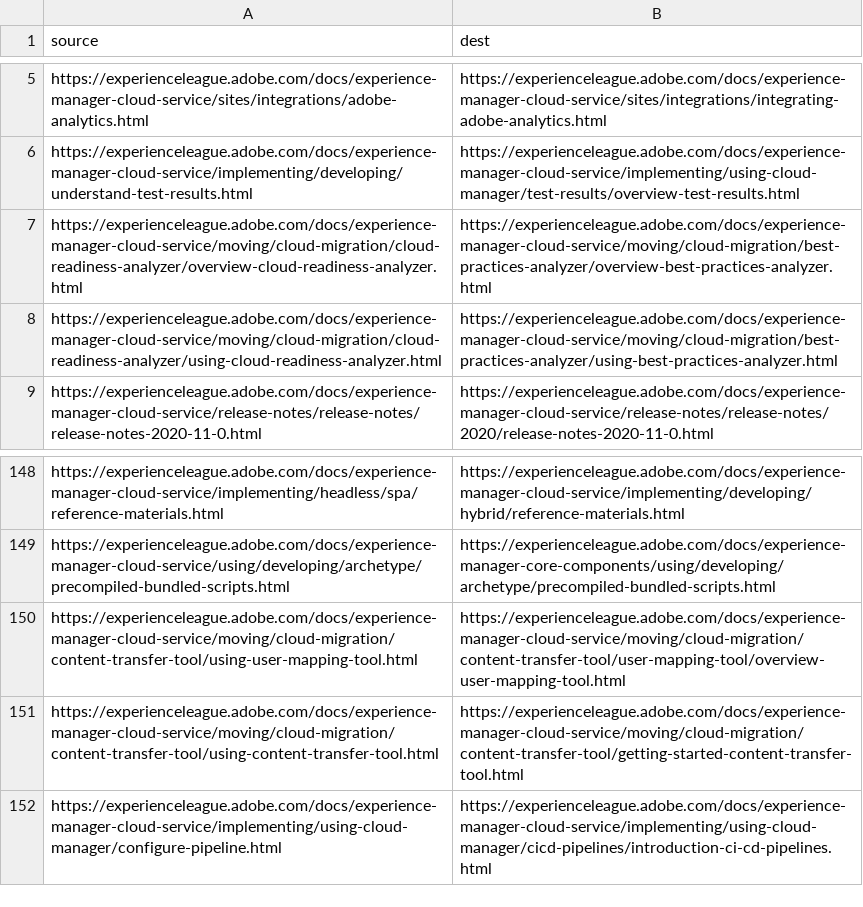
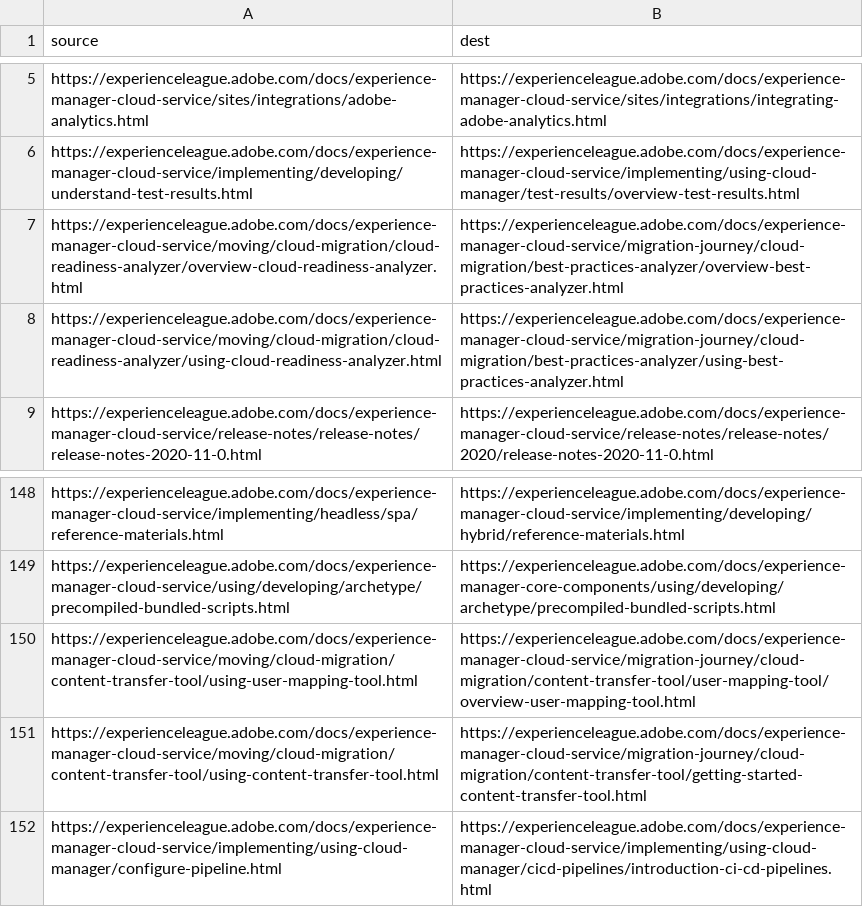
Before and after one commit to AdobeDocs/experience-manager-cloud-service.ko-KR, a CSV file: redirects.csv, drawn as a sheet; only a part is shown, gaps mark what is left out.

Commit message:
Synced non localizable files from repo .

```diff
--- a/redirects.csv
+++ b/redirects.csv
@@ -6,4 +6,4 @@ https://experienceleague.adobe.com/docs/experience-manager-cloud-service/sites/i
 https://experienceleague.adobe.com/docs/experience-manager-cloud-service/implementing/developing/understand-test-results.html,https://experienceleague.adobe.com/docs/experience-manager-cloud-service/implementing/using-cloud-manager/test-results/overview-test-results.html
-https://experienceleague.adobe.com/docs/experience-manager-cloud-service/moving/cloud-migration/cloud-readiness-analyzer/overview-cloud-readiness-analyzer.html,https://experienceleague.adobe.com/docs/experience-manager-cloud-service/moving/cloud-migration/best-practices-analyzer/overview-best-practices-analyzer.html
-https://experienceleague.adobe.com/docs/experience-manager-cloud-service/moving/cloud-migration/cloud-readiness-analyzer/using-cloud-readiness-analyzer.html,https://experienceleague.adobe.com/docs/experience-manager-cloud-service/moving/cloud-migration/best-practices-analyzer/using-best-practices-analyzer.html
+https://experienceleague.adobe.com/docs/experience-manager-cloud-service/moving/cloud-migration/cloud-readiness-analyzer/overview-cloud-readiness-analyzer.html,https://experienceleague.adobe.com/docs/experience-manager-cloud-service/migration-journey/cloud-migration/best-practices-analyzer/overview-best-practices-analyzer.html
+https://experienceleague.adobe.com/docs/experience-manager-cloud-service/moving/cloud-migration/cloud-readiness-analyzer/using-cloud-readiness-analyzer.html,https://experienceleague.adobe.com/docs/experience-manager-cloud-service/migration-journey/cloud-migration/best-practices-analyzer/using-best-practices-analyzer.html
 https://experienceleague.adobe.com/docs/experience-manager-cloud-service/release-notes/release-notes/release-notes-2020-11-0.html,https://experienceleague.adobe.com/docs/experience-manager-cloud-service/release-notes/release-notes/2020/release-notes-2020-11-0.html
@@ -149,4 +149,4 @@ https://experienceleague.adobe.com/docs/experience-manager-cloud-service/impleme
 https://experienceleague.adobe.com/docs/experience-manager-cloud-service/using/developing/archetype/precompiled-bundled-scripts.html,https://experienceleague.adobe.com/docs/experience-manager-core-components/using/developing/archetype/precompiled-bundled-scripts.html
-https://experienceleague.adobe.com/docs/experience-manager-cloud-service/moving/cloud-migration/content-transfer-tool/using-user-mapping-tool.html,https://experienceleague.adobe.com/docs/experience-manager-cloud-service/moving/cloud-migration/content-transfer-tool/user-mapping-tool/overview-user-mapping-tool.html
-https://experienceleague.adobe.com/docs/experience-manager-cloud-service/moving/cloud-migration/content-transfer-tool/using-content-transfer-tool.html,https://experienceleague.adobe.com/docs/experience-manager-cloud-service/moving/cloud-migration/content-transfer-tool/getting-started-content-transfer-tool.html
+https://experienceleague.adobe.com/docs/experience-manager-cloud-service/moving/cloud-migration/content-transfer-tool/using-user-mapping-tool.html,https://experienceleague.adobe.com/docs/experience-manager-cloud-service/migration-journey/cloud-migration/content-transfer-tool/user-mapping-tool/overview-user-mapping-tool.html
+https://experienceleague.adobe.com/docs/experience-manager-cloud-service/moving/cloud-migration/content-transfer-tool/using-content-transfer-tool.html,https://experienceleague.adobe.com/docs/experience-manager-cloud-service/migration-journey/cloud-migration/content-transfer-tool/getting-started-content-transfer-tool.html
 https://experienceleague.adobe.com/docs/experience-manager-cloud-service/implementing/using-cloud-manager/configure-pipeline.html,https://experienceleague.adobe.com/docs/experience-manager-cloud-service/implementing/using-cloud-manager/cicd-pipelines/introduction-ci-cd-pipelines.html
```
